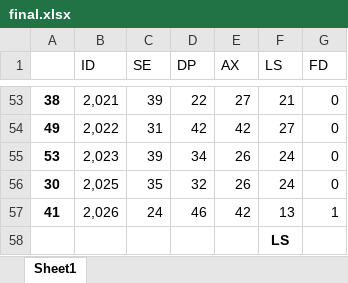
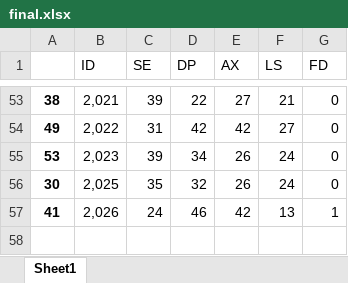
Before and after one commit to xynico/HENU_Longitudinal, an Excel workbook: data/survey_data/final.xlsx, sheet Sheet1, drawn as a sheet; only a part is shown, gaps mark what is left out; values as stored, in another font and other column widths than the file's, no borders; the diff names each change by its address in the sheet, - before the commit and + after, or states it on an @@ line.

Commit message:
SURVEY REGRESSION NOT FINISHED

```diff
--- a/data/survey_data/final.xlsx (sheet Sheet1)
+++ b/data/survey_data/final.xlsx (sheet Sheet1)
-row 58:  |  |  |  |  | LS
```
Also changed, not shown: 4 other files.
